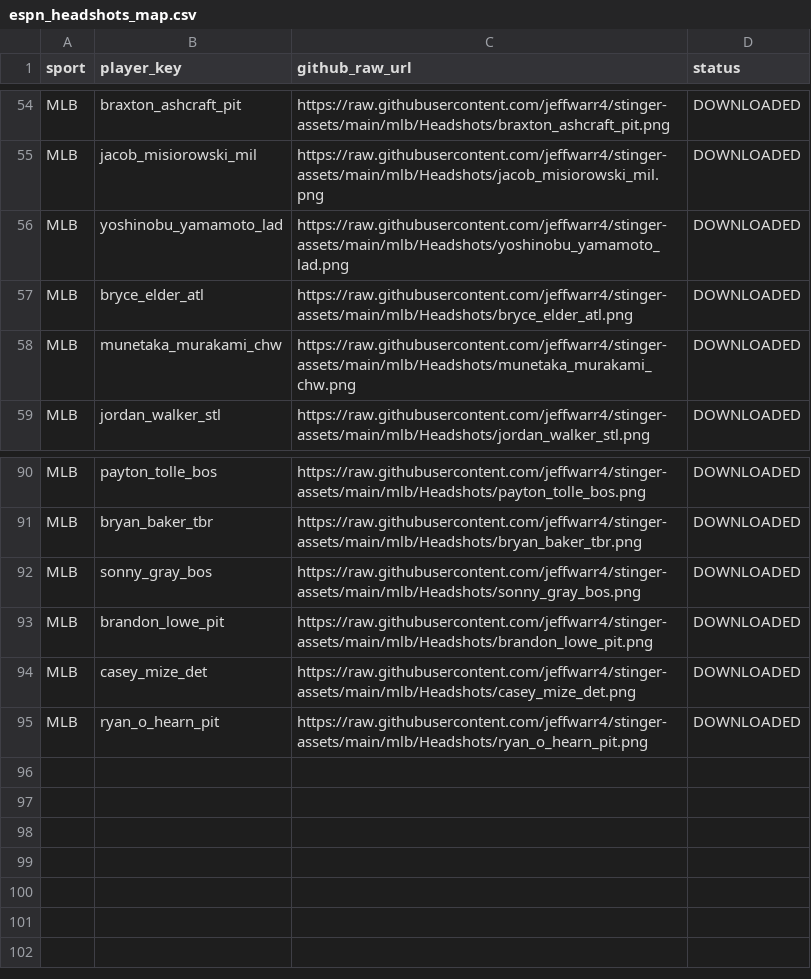
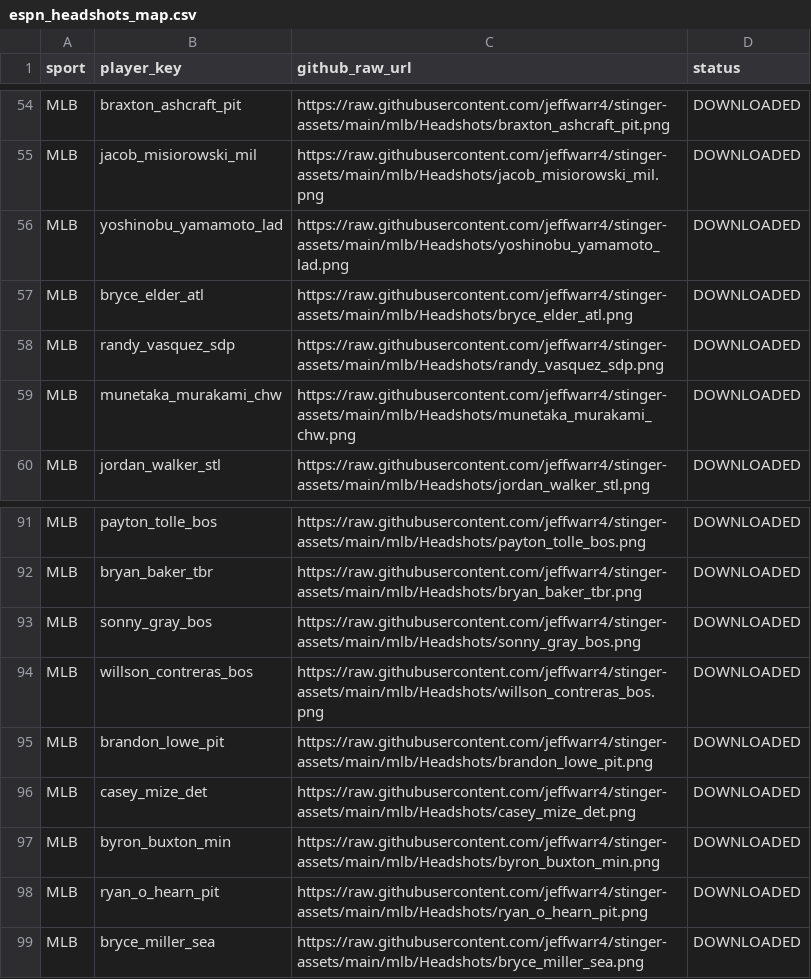
Before and after one commit to jeffwarr4/stinger-assets, a CSV file: data/espn_headshots_map.csv, drawn as a sheet; only a part is shown, gaps mark what is left out.

```diff
--- a/data/espn_headshots_map.csv
+++ b/data/espn_headshots_map.csv
@@ -57,2 +57,3 @@ MLB,yoshinobu_yamamoto_lad,https://raw.githubusercontent.com/jeffwarr4/stinger-a
 MLB,bryce_elder_atl,https://raw.githubusercontent.com/jeffwarr4/stinger-assets/main/mlb/Headshots/bryce_elder_atl.png,DOWNLOADED
+MLB,randy_vasquez_sdp,https://raw.githubusercontent.com/jeffwarr4/stinger-assets/main/mlb/Headshots/randy_vasquez_sdp.png,DOWNLOADED
 MLB,munetaka_murakami_chw,https://raw.githubusercontent.com/jeffwarr4/stinger-assets/main/mlb/Headshots/munetaka_murakami_chw.png,DOWNLOADED
@@ -92,4 +93,7 @@ MLB,bryan_baker_tbr,https://raw.githubusercontent.com/jeffwarr4/stinger-assets/m
 MLB,sonny_gray_bos,https://raw.githubusercontent.com/jeffwarr4/stinger-assets/main/mlb/Headshots/sonny_gray_bos.png,DOWNLOADED
+MLB,willson_contreras_bos,https://raw.githubusercontent.com/jeffwarr4/stinger-assets/main/mlb/Headshots/willson_contreras_bos.png,DOWNLOADED
 MLB,brandon_lowe_pit,https://raw.githubusercontent.com/jeffwarr4/stinger-assets/main/mlb/Headshots/brandon_lowe_pit.png,DOWNLOADED
 MLB,casey_mize_det,https://raw.githubusercontent.com/jeffwarr4/stinger-assets/main/mlb/Headshots/casey_mize_det.png,DOWNLOADED
+MLB,byron_buxton_min,https://raw.githubusercontent.com/jeffwarr4/stinger-assets/main/mlb/Headshots/byron_buxton_min.png,DOWNLOADED
 MLB,ryan_o_hearn_pit,https://raw.githubusercontent.com/jeffwarr4/stinger-assets/main/mlb/Headshots/ryan_o_hearn_pit.png,DOWNLOADED
+MLB,bryce_miller_sea,https://raw.githubusercontent.com/jeffwarr4/stinger-assets/main/mlb/Headshots/bryce_miller_sea.png,DOWNLOADED
```
Also changed, not shown: data/players_to_fetch.csv, 2 other files.
